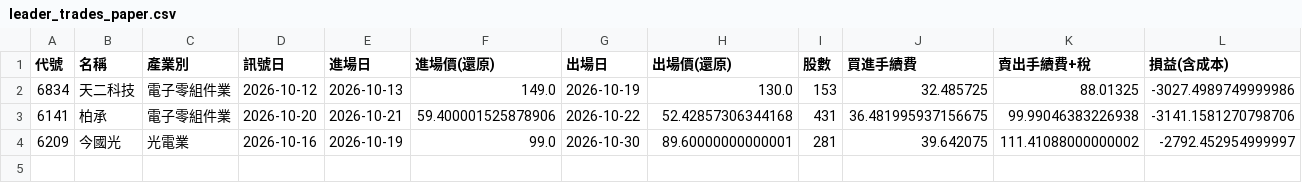
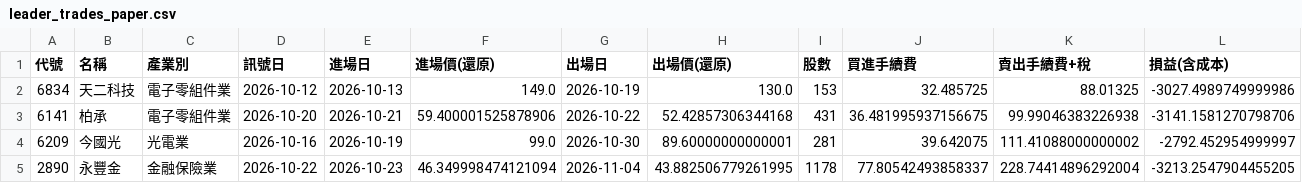
Before and after one commit to money509/tw-stock-backtest, a CSV file: signals/leader_trades_paper.csv, drawn as a sheet; only a part is shown; rows hold the shown columns only; the diff names each change by its address in the sheet, - before the commit and + after, or states it on an @@ line.

```diff
--- a/signals/leader_trades_paper.csv
+++ b/signals/leader_trades_paper.csv
+row 5: 2890 | 永豐金 | 金融保險業 | 2026-10-22 | 2026-10-23 | 46.349998474121094 | 2026-11-04 | 43.882506779261995 | 1178 | 77.80542493858337 | 228.74414896292004 | -3213.2547904455205
```
Also changed, not shown: signals/leader_paper_log.csv, 3 other files.
